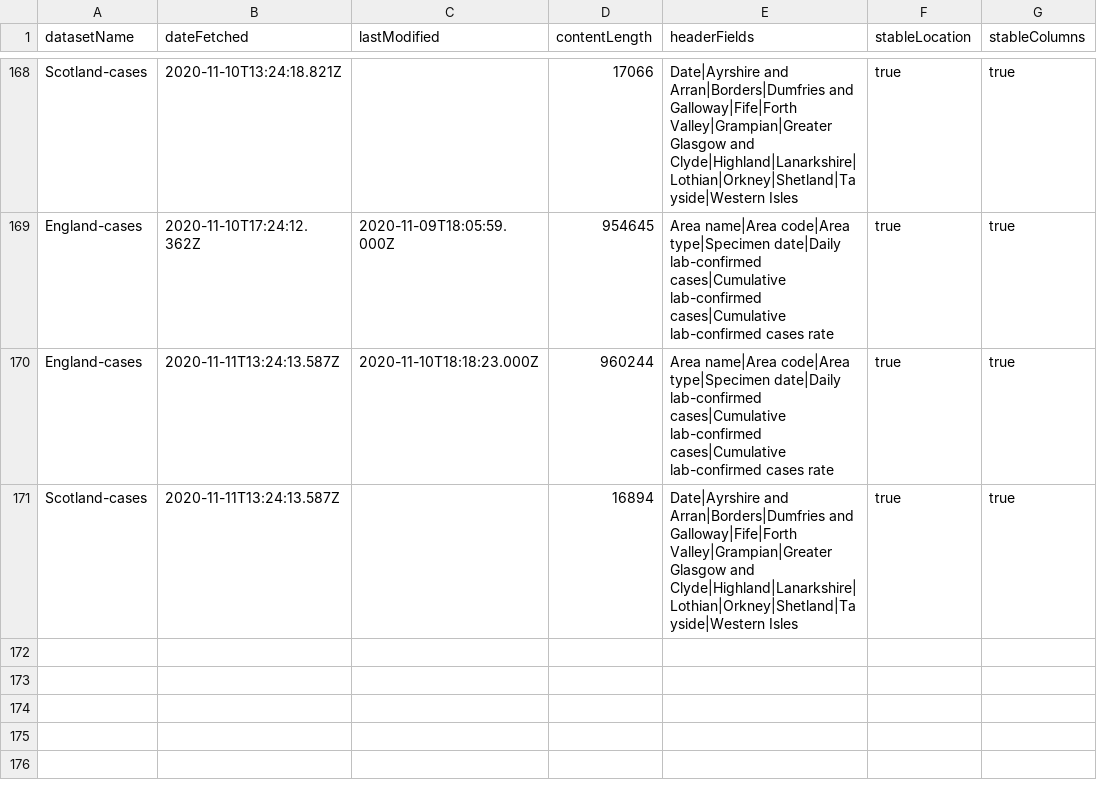
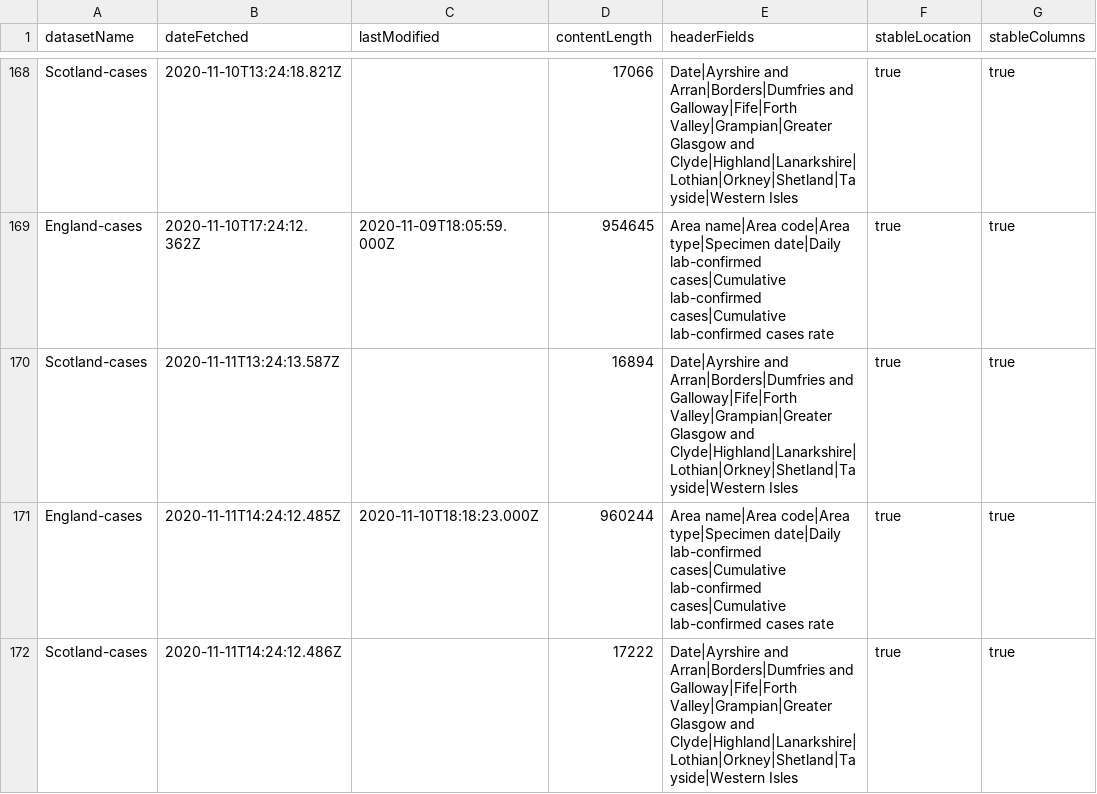
Before and after one commit to odileeds/covid-19-uk-datasets, a CSV file: data/_metadata.csv, drawn as a sheet; only a part is shown, gaps mark what is left out; removed rows and columns are numbered as before the commit, all else as after; the diff names each change by its address in the sheet, - before the commit and + after, or states it on an @@ line.

```diff
--- a/data/_metadata.csv
+++ b/data/_metadata.csv
-row 170: England-cases | 2020-11-11T13:24:13.587Z | 2020-11-10T18:18:23.000Z | 960244 | Area name|Area code|Area type|Specimen date|Daily lab-confirmed cases|Cumulative lab-confirmed cases|Cumulative lab-confirmed cases rate | true | true
+row 171: England-cases | 2020-11-11T14:24:12.485Z | 2020-11-10T18:18:23.000Z | 960244 | Area name|Area code|Area type|Specimen date|Daily lab-confirmed cases|Cumulative lab-confirmed cases|Cumulative lab-confirmed cases rate | true | true
+row 172: Scotland-cases | 2020-11-11T14:24:12.486Z |  | 17222 | Date|Ayrshire and Arran|Borders|Dumfries and Galloway|Fife|Forth Valley|Grampian|Greater Glasgow and Clyde|Highland|Lanarkshire|Lothian|Orkney|Shetland|Tayside|Western Isles | true | true
```
Also changed, not shown: data/scotland-cases.csv.
